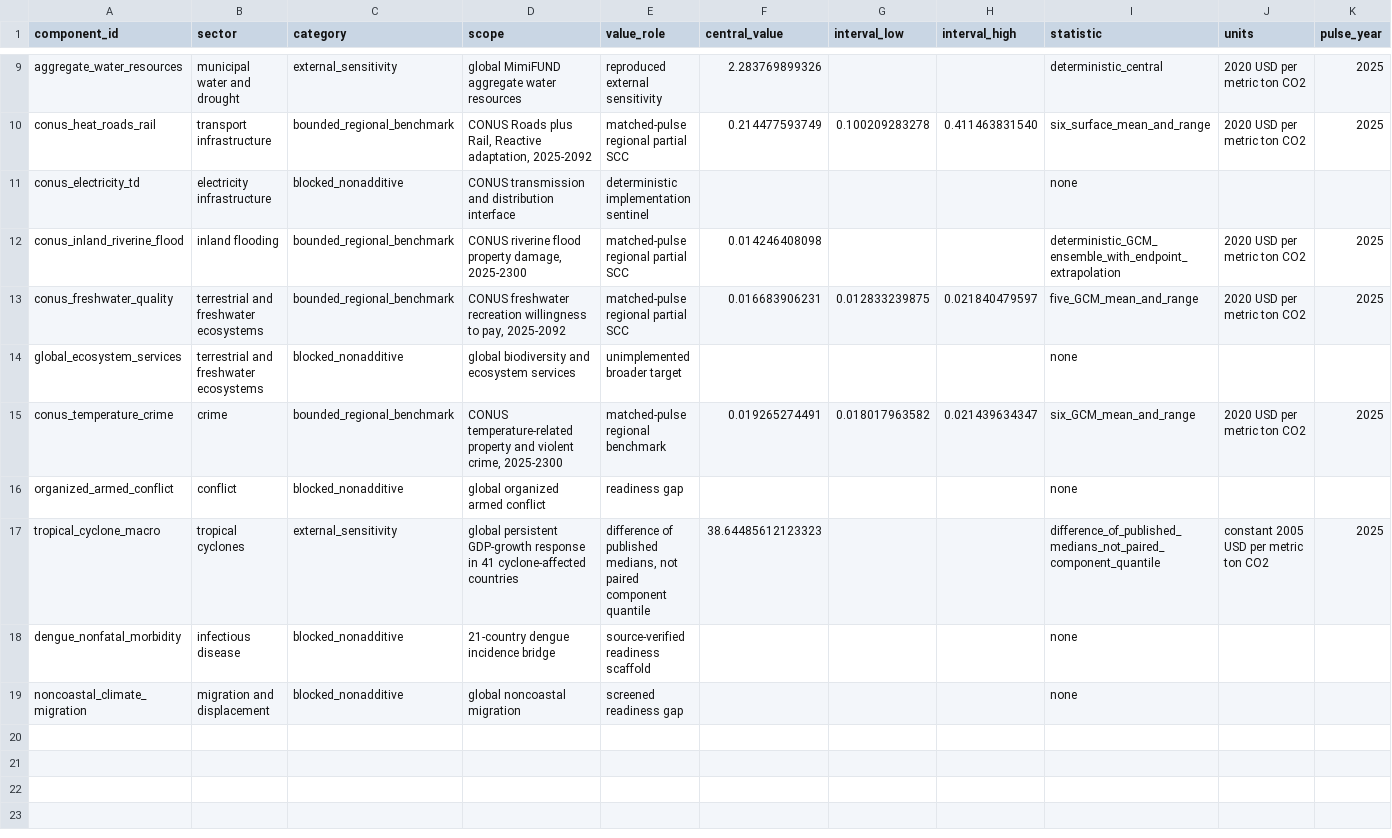
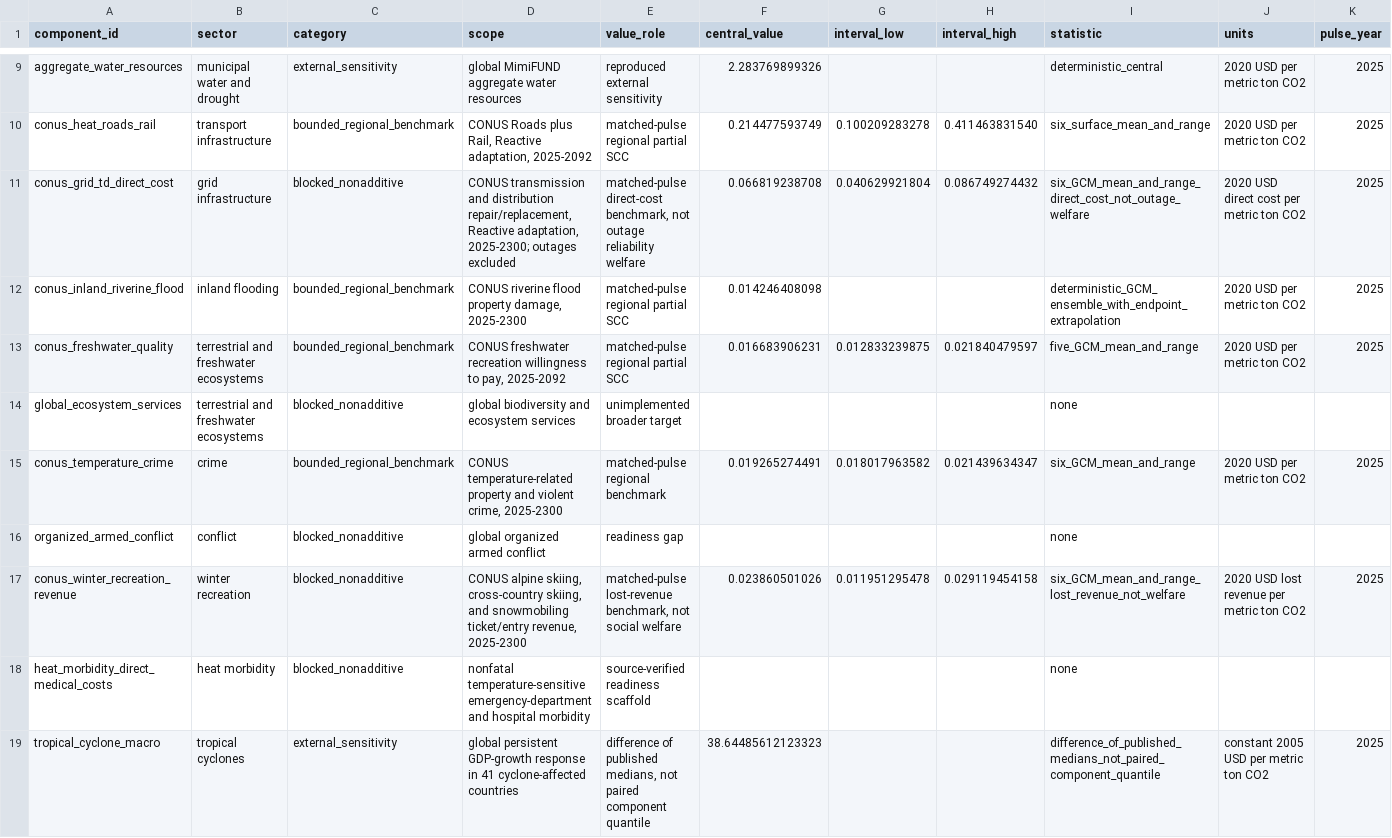
Before and after one commit to jbbcsu/give-wildfire-carbon-feedback, a CSV file: data/derived/master_damage_sector_ledger_v1.csv, drawn as a sheet; only a part is shown, gaps mark what is left out; the shorter side is filled out with more unchanged rows; removed rows and columns are numbered as before the commit, all else as after; rows hold the shown columns only; the diff names each change by its address in the sheet, - before the commit and + after, or states it on an @@ line.

Commit message:
Add winter recreation morbidity and grid benchmarks

```diff
--- a/data/derived/master_damage_sector_ledger_v1.csv
+++ b/data/derived/master_damage_sector_ledger_v1.csv
-row 11: conus_electricity_td | electricity infrastructure | blocked_nonadditive | CONUS transmission and distribution interface | deterministic implementation sentinel |  |  |  | none
+row 11: conus_grid_td_direct_cost | grid infrastructure | blocked_nonadditive | CONUS transmission and distribution repair/replacement, Reactive adaptation, 2025-2300; outages excluded | matched-pulse direct-cost benchmark, not outage reliability welfare | 0.066819238708 | 0.040629921804 | 0.086749274432 | six_GCM_mean_and_range_direct_cost_not_outage_welfare | 2020 USD direct cost per metric ton CO2 | 2025
+row 17: conus_winter_recreation_revenue | winter recreation | blocked_nonadditive | CONUS alpine skiing, cross-country skiing, and snowmobiling ticket/entry revenue, 2025-2300 | matched-pulse lost-revenue benchmark, not social welfare | 0.023860501026 | 0.011951295478 | 0.029119454158 | six_GCM_mean_and_range_lost_revenue_not_welfare | 2020 USD lost revenue per metric ton CO2 | 2025
+row 18: heat_morbidity_direct_medical_costs | heat morbidity | blocked_nonadditive | nonfatal temperature-sensitive emergency-department and hospital morbidity | source-verified readiness scaffold |  |  |  | none
```
Also changed, not shown: data/derived/next_step_priorities_v1.csv, data/derived/overlap_matrix_v1.csv, 10 other files.
